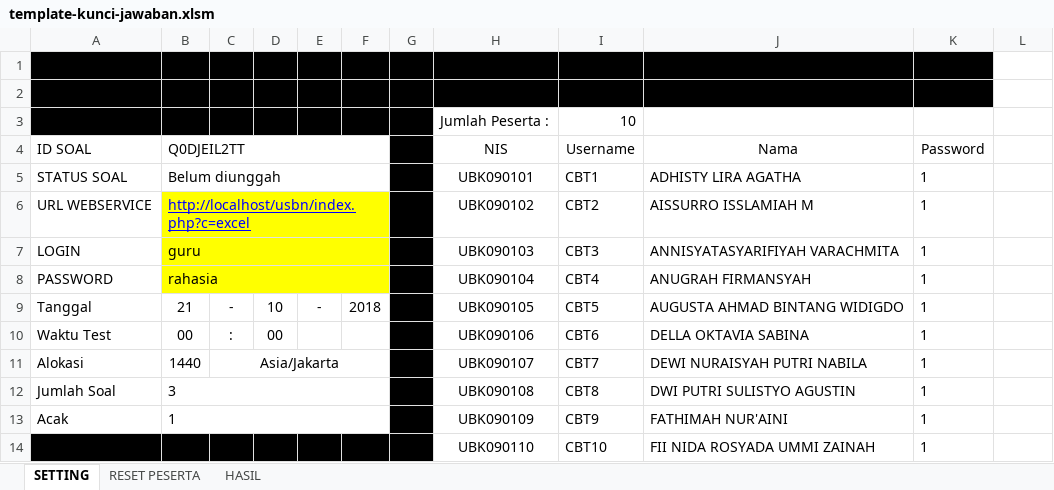
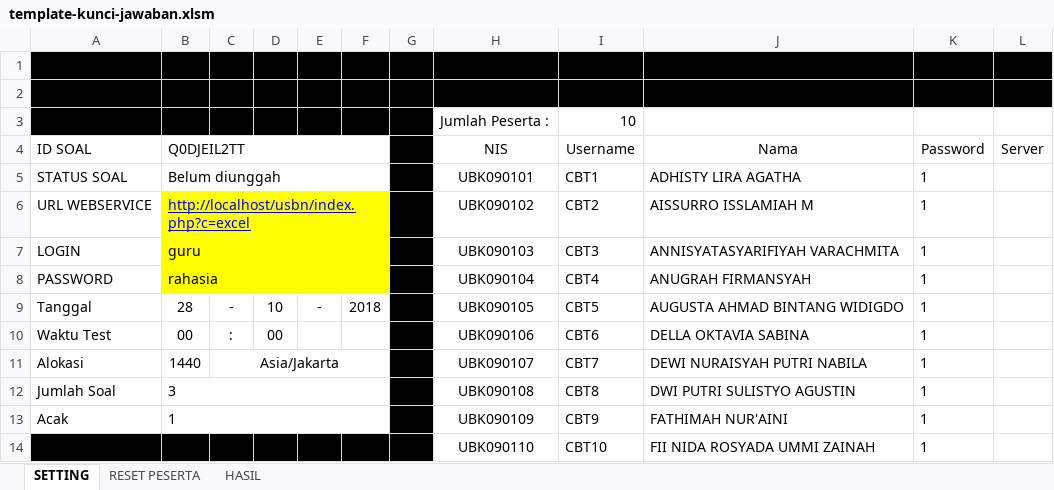
Before and after one commit to oediek/CBT, an Excel workbook: template-guru/template-kunci-jawaban.xlsm, sheet SETTING, drawn as a sheet; values as stored, in another font and other column widths than the file's, no borders; charts and pictures and conditional formats not drawn; the diff names each change by its address in the sheet, - before the commit and + after, or states it on an @@ line.

```diff
--- a/template-guru/template-kunci-jawaban.xlsm (sheet SETTING)
+++ b/template-guru/template-kunci-jawaban.xlsm (sheet SETTING)
-L1:L2 fill: none
+L1:L2 fill: #000000
-L4: (empty)
+L4: Server
-B9 (Q0DJEIL2TT): 21
+B9 (Q0DJEIL2TT): 28
```
Also changed, not shown: sheet HASIL, formulas that keep their value, charts or pictures, 3 other files.
